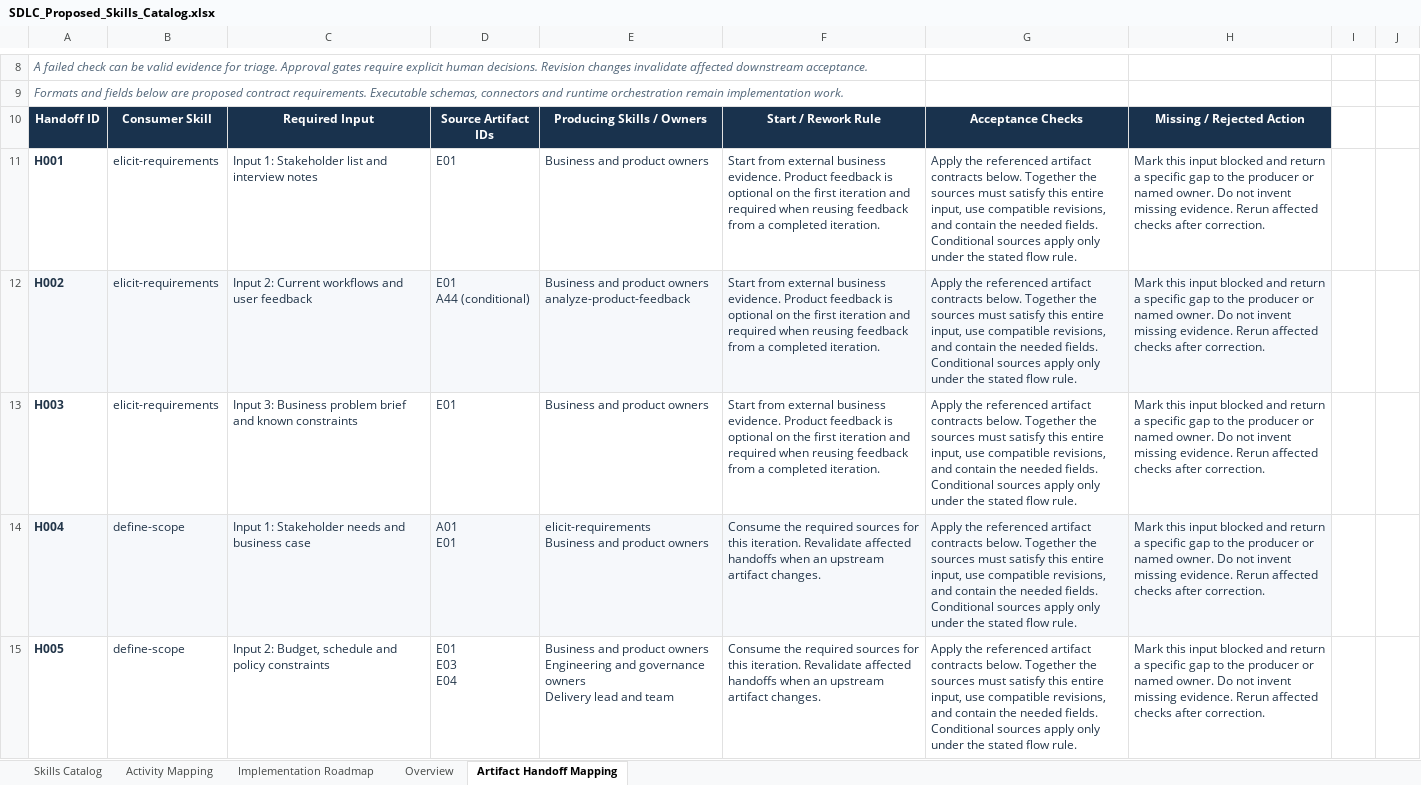
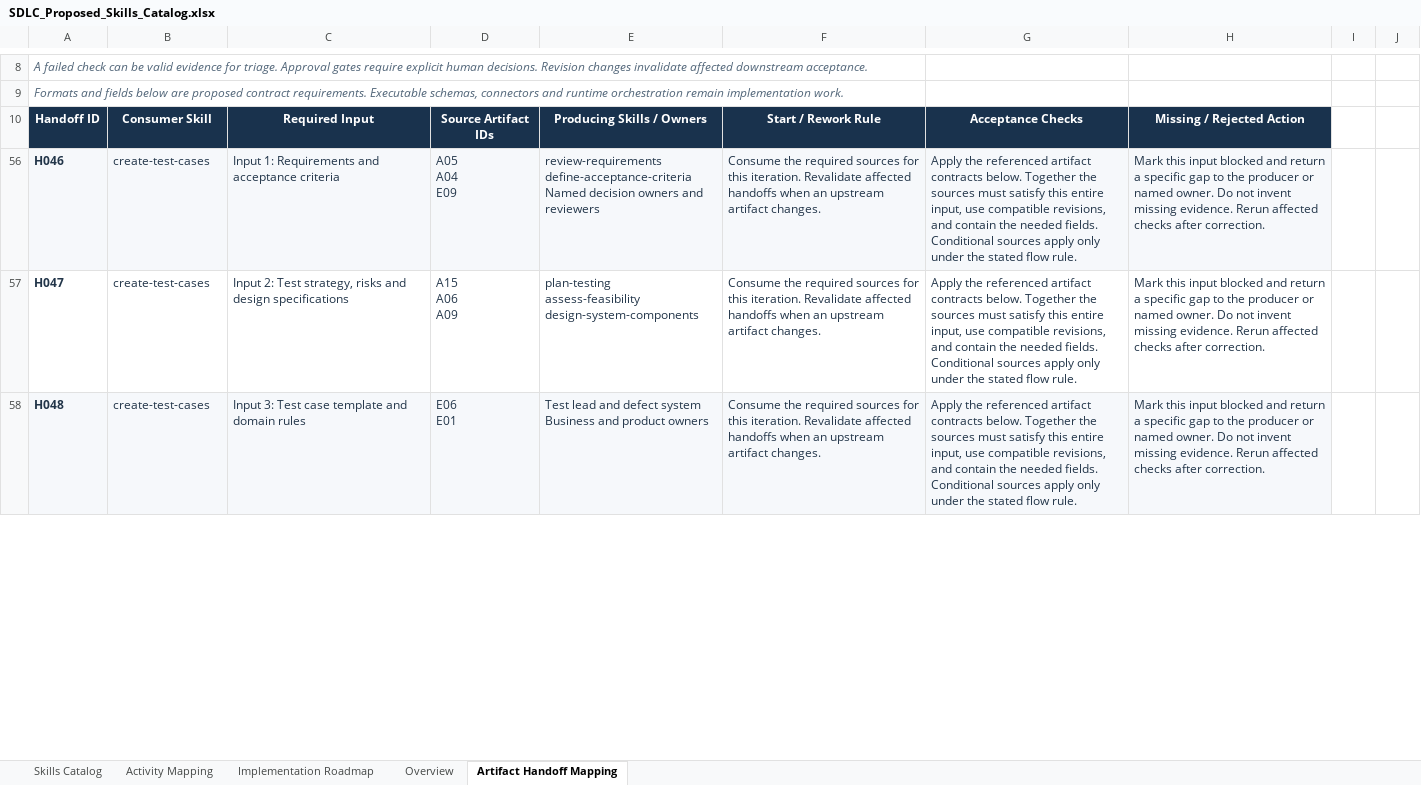
Before and after one commit to eslamgenio/AIAugmentedSDLC, an Excel workbook: SDLC_Proposed_Skills_Catalog.xlsx, sheet Artifact Handoff Mapping, drawn as a sheet; only a part is shown, gaps mark what is left out; the shorter side is filled out with more unchanged rows; values as stored, in another font and other column widths than the file's, no borders; table styles not drawn; ↵ is a line break in a cell; the diff covers the shown part only; the diff names each change by its address in the sheet, - before the commit and + after, or states it on an @@ line.

Commit message:
Update SDLC proposed skills catalog

```diff
--- a/SDLC_Proposed_Skills_Catalog.xlsx (sheet Artifact Handoff Mapping)
+++ b/SDLC_Proposed_Skills_Catalog.xlsx (sheet Artifact Handoff Mapping)
@@ row 11 hidden: H001 | elicit-requirements | Input 1: Stakeholder list and interview notes | E01 | Business and product owners | Start from external business evidence. Product feedback is optional on the first iteration and required when reusing feedback from a completed iteration. | Apply the referenced artifact contracts below. Together the sources must satisfy this entire input, use compatible revisions, and contain the needed fields. Conditional sources apply only under the stated flow rule. | Mark this input blocked and return a specific gap to the producer or named owner. Do not invent missing evidence. Rerun affected checks after correction. @@
@@ row 12 hidden: H002 | elicit-requirements | Input 2: Current workflows and user feedback | E01 ↵ A44 (conditional) | Business and product owners ↵ analyze-product-feedback | Start from external business evidence. Product feedback is optional on the first iteration and required when reusing feedback from a completed iteration. | Apply the referenced artifact contracts below. Together the sources must satisfy this entire input, use compatible revisions, and contain the needed fields. Conditional sources apply only under the stated flow rule. | Mark this input blocked and return a specific gap to the producer or named owner. Do not invent missing evidence. Rerun affected checks after correction. @@
@@ row 13 hidden: H003 | elicit-requirements | Input 3: Business problem brief and known constraints | E01 | Business and product owners | Start from external business evidence. Product feedback is optional on the first iteration and required when reusing feedback from a completed iteration. | Apply the referenced artifact contracts below. Together the sources must satisfy this entire input, use compatible revisions, and contain the needed fields. Conditional sources apply only under the stated flow rule. | Mark this input blocked and return a specific gap to the producer or named owner. Do not invent missing evidence. Rerun affected checks after correction. @@
@@ row 14 hidden: H004 | define-scope | Input 1: Stakeholder needs and business case | A01 ↵ E01 | elicit-requirements ↵ Business and product owners | Consume the required sources for this iteration. Revalidate affected handoffs when an upstream artifact changes. | Apply the referenced artifact contracts below. Together the sources must satisfy this entire input, use compatible revisions, and contain the needed fields. Conditional sources apply only under the stated flow rule. | Mark this input blocked and return a specific gap to the producer or named owner. Do not invent missing evidence. Rerun affected checks after correction. @@
@@ row 15 hidden: H005 | define-scope | Input 2: Budget, schedule and policy constraints | E01 ↵ E03 ↵ E04 | Business and product owners ↵ Engineering and governance owners ↵ Delivery lead and team | Consume the required sources for this iteration. Revalidate affected handoffs when an upstream artifact changes. | Apply the referenced artifact contracts below. Together the sources must satisfy this entire input, use compatible revisions, and contain the needed fields. Conditional sources apply only under the stated flow rule. | Mark this input blocked and return a specific gap to the producer or named owner. Do not invent missing evidence. Rerun affected checks after correction. @@
```
Also changed, not shown: 127 hidden or unhidden rows elsewhere in this sheet.
